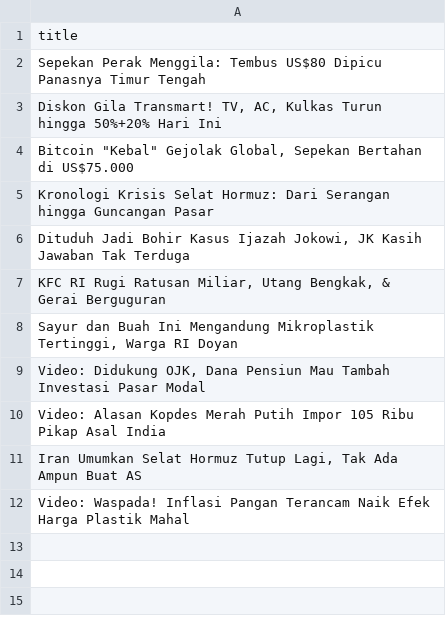
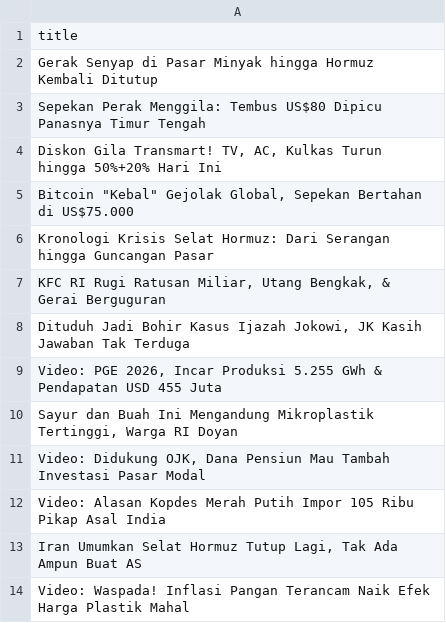
Before and after one commit to arjunsujarwo/arjun-portfolio, a CSV file: data_mentah_berita.csv, drawn as a sheet.

```diff
--- a/data_mentah_berita.csv
+++ b/data_mentah_berita.csv
@@ -1,2 +1,3 @@
 title
+Gerak Senyap di Pasar Minyak hingga Hormuz Kembali Ditutup
 Sepekan Perak Menggila: Tembus US$80 Dipicu Panasnya Timur Tengah
@@ -5,4 +6,5 @@ Sepekan Perak Menggila: Tembus US$80 Dipicu Panasnya Timur Tengah
 Kronologi Krisis Selat Hormuz: Dari Serangan hingga Guncangan Pasar
+"KFC RI Rugi Ratusan Miliar, Utang Bengkak, & Gerai Berguguran"
 "Dituduh Jadi Bohir Kasus Ijazah Jokowi, JK Kasih Jawaban Tak Terduga"
-"KFC RI Rugi Ratusan Miliar, Utang Bengkak, & Gerai Berguguran"
+"Video: PGE 2026, Incar Produksi 5.255 GWh & Pendapatan USD 455 Juta"
 "Sayur dan Buah Ini Mengandung Mikroplastik Tertinggi, Warga RI Doyan"
```
Also changed, not shown: scripts/market_transactions.csv, 2 other files.
